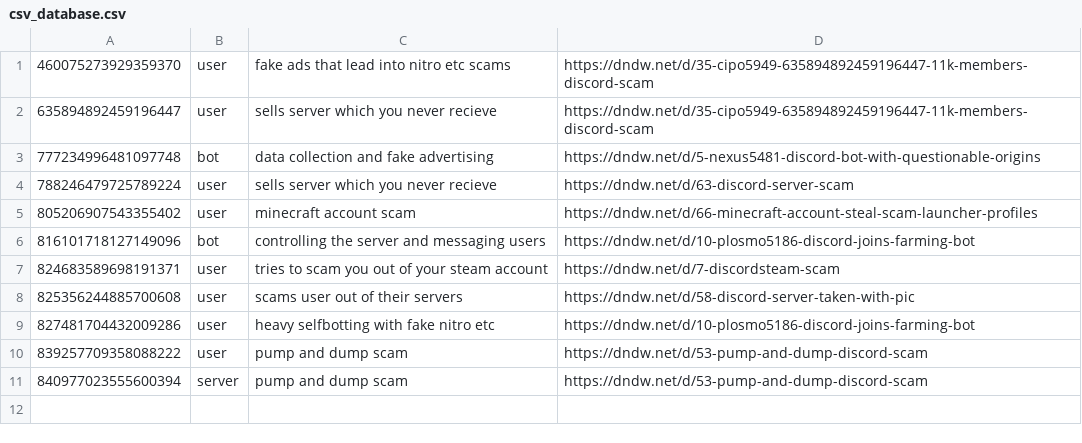
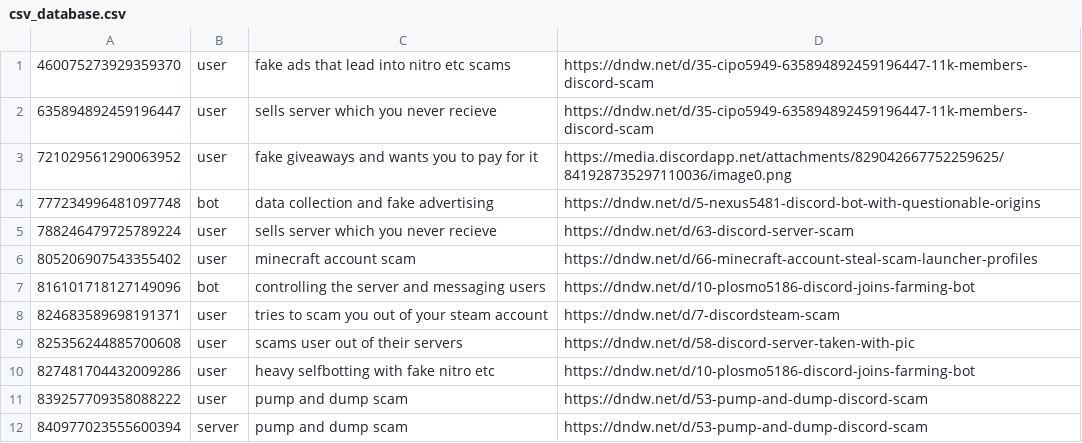
Before and after one commit to Nyxillia/scam, a CSV file: csv_database.csv, drawn as a sheet.

Commit message:
automated push

```diff
--- a/csv_database.csv
+++ b/csv_database.csv
@@ -2,2 +2,3 @@
 635894892459196447;user;sells server which you never recieve;https://dndw.net/d/35-cipo5949-635894892459196447-11k-members-discord-scam
+721029561290063952;user;fake giveaways and wants you to pay for it;https://media.discordapp.net/attachments/829042667752259625/841928735297110036/image0.png
 777234996481097748;bot;data collection and fake advertising;https://dndw.net/d/5-nexus5481-discord-bot-with-questionable-origins
```
